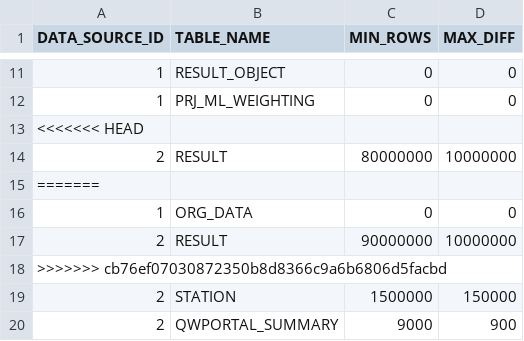
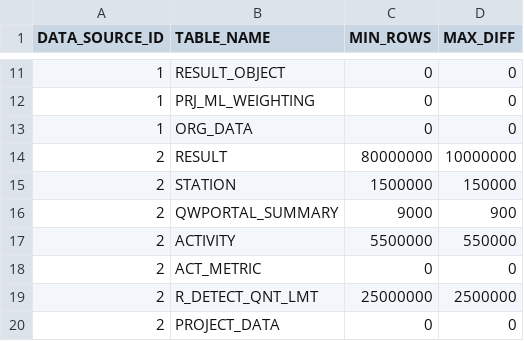
Before and after one commit to ssoper-usgs/schema-wqp-core, a TSV file: zData/external/etl_threshold.tsv, drawn as a sheet; only a part is shown, gaps mark what is left out; the shorter side is filled out with more unchanged rows.

Commit message:
Fix merge issues

```diff
--- a/zData/external/etl_threshold.tsv
+++ b/zData/external/etl_threshold.tsv
@@ -12,8 +12,4 @@ DATA_SOURCE_ID	TABLE_NAME	MIN_ROWS	MAX_DIFF
 1	PRJ_ML_WEIGHTING	0	0
-<<<<<<< HEAD
+1	ORG_DATA	0	0
 2	RESULT	80000000	10000000
-=======
-1	ORG_DATA	0	0
-2	RESULT	90000000	10000000
->>>>>>> cb76ef07030872350b8d8366c9a6b6806d5facbd
 2	STATION	1500000	150000
```
